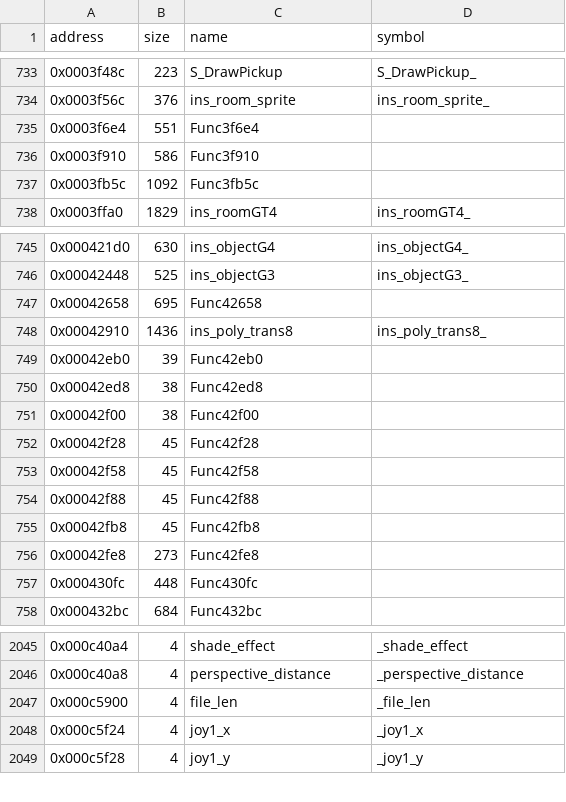
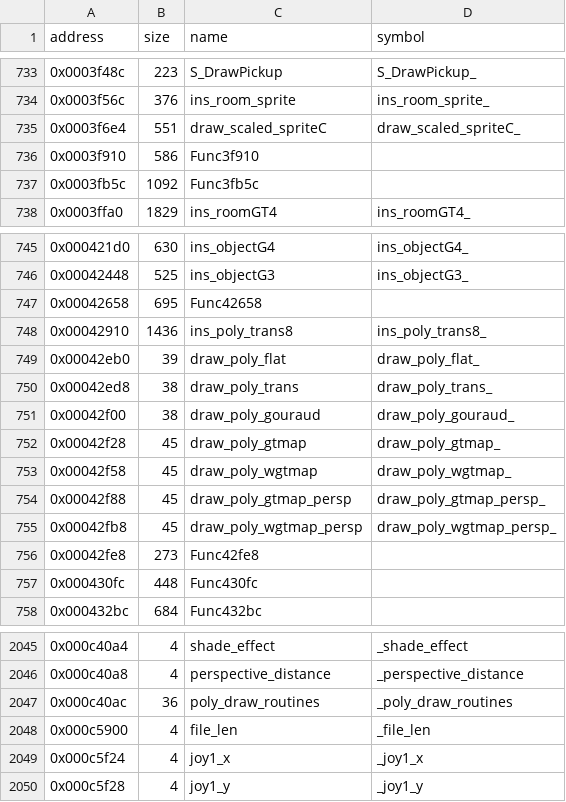
Before and after one commit to LostArtefacts/tr01, a CSV file: config/symbols.csv, drawn as a sheet; only a part is shown, gaps mark what is left out.

Commit message:
Decompile phd_PrintPolyList (0x3ee7c)
Its poly_draw_routines table comes with a new code-less module,
3dglobal.c, which defines it and the initialised 3D globals before it
(wibble_offset, water_effect, shade_effect, perspective_distance): its
_DATA, placed through these publics at 0xc409c, matches the original.
3DGLOBAL's uninitialised variables stay externs for now. Names the
draw routines the table holds.

```diff
--- a/config/symbols.csv
+++ b/config/symbols.csv
@@ -734,3 +734,3 @@ address,size,name,symbol
 0x0003f56c,376,ins_room_sprite,ins_room_sprite_
-0x0003f6e4,551,Func3f6e4,
+0x0003f6e4,551,draw_scaled_spriteC,draw_scaled_spriteC_
 0x0003f910,586,Func3f910,
@@ -748,9 +748,9 @@ address,size,name,symbol
 0x00042910,1436,ins_poly_trans8,ins_poly_trans8_
-0x00042eb0,39,Func42eb0,
-0x00042ed8,38,Func42ed8,
-0x00042f00,38,Func42f00,
-0x00042f28,45,Func42f28,
-0x00042f58,45,Func42f58,
-0x00042f88,45,Func42f88,
-0x00042fb8,45,Func42fb8,
+0x00042eb0,39,draw_poly_flat,draw_poly_flat_
+0x00042ed8,38,draw_poly_trans,draw_poly_trans_
+0x00042f00,38,draw_poly_gouraud,draw_poly_gouraud_
+0x00042f28,45,draw_poly_gtmap,draw_poly_gtmap_
+0x00042f58,45,draw_poly_wgtmap,draw_poly_wgtmap_
+0x00042f88,45,draw_poly_gtmap_persp,draw_poly_gtmap_persp_
+0x00042fb8,45,draw_poly_wgtmap_persp,draw_poly_wgtmap_persp_
 0x00042fe8,273,Func42fe8,
@@ -2046,2 +2046,3 @@ address,size,name,symbol
 0x000c40a8,4,perspective_distance,_perspective_distance
+0x000c40ac,36,poly_draw_routines,_poly_draw_routines
 0x000c5900,4,file_len,_file_len
```
Also changed, not shown: 3 other files.
